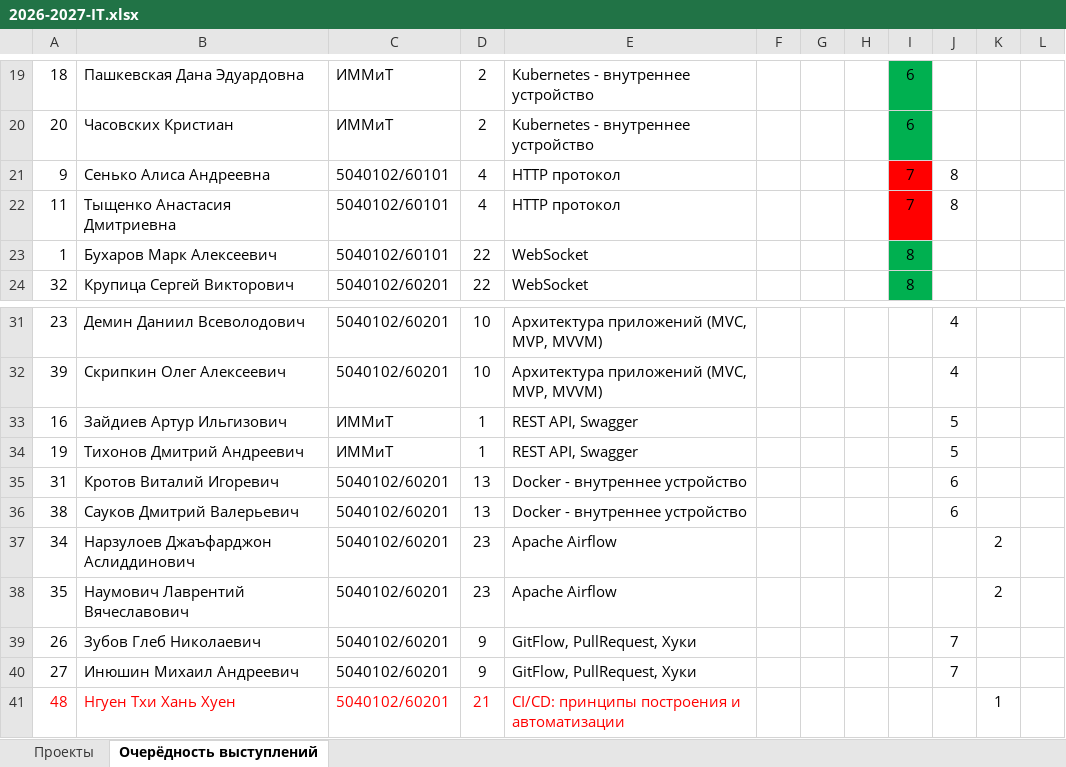
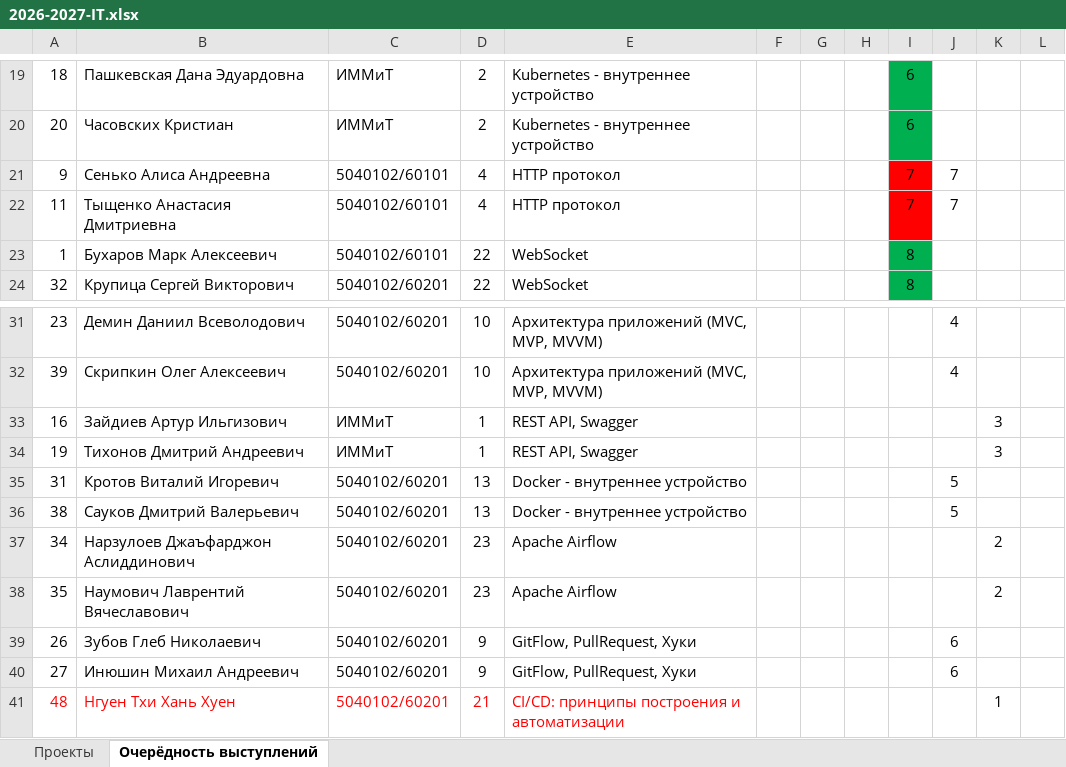
Before and after one commit to SunchessD/it-2026, an Excel workbook: 2026-2027-IT.xlsx, sheet Очерёдность выступлений, drawn as a sheet; only a part is shown, gaps mark what is left out; values as stored, in another font and other column widths than the file's, no borders; the diff names each change by its address in the sheet, - before the commit and + after, or states it on an @@ line.

Commit message:
Add files via upload

```diff
--- a/2026-2027-IT.xlsx (sheet Очерёдность выступлений)
+++ b/2026-2027-IT.xlsx (sheet Очерёдность выступлений)
-J21:J22: 8
+J21:J22: 7
-J33:J34: 5
+J33:J34: (empty)
-K33:K34: (empty)
+K33:K34: 3
-J35:J36: 6
+J35:J36: 5
-J39:J40: 7
+J39:J40: 6
```
